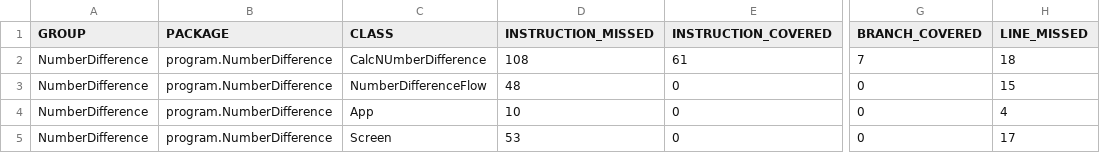
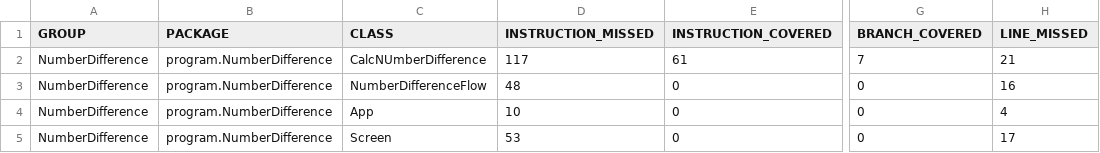
Before and after one commit to Bogel-47/NumberDifference, a CSV file: mavenproject1/target/my-reports/jacoco.csv, drawn as a sheet; only a part is shown, gaps mark what is left out; the diff names each change by its address in the sheet, - before the commit and + after, or states it on an @@ line.

Commit message:
SH: Add Group Test and Reduce Code Smell

```diff
--- a/mavenproject1/target/my-reports/jacoco.csv
+++ b/mavenproject1/target/my-reports/jacoco.csv
-D2 (INSTRUCTION_MISSED): 108
+D2 (INSTRUCTION_MISSED): 117
-H2 (LINE_MISSED): 18
+H2 (LINE_MISSED): 21
-H3 (LINE_MISSED): 15
+H3 (LINE_MISSED): 16
```
Also changed, not shown: mavenproject1/target/site/jacoco/jacoco.csv, 41 other files.
